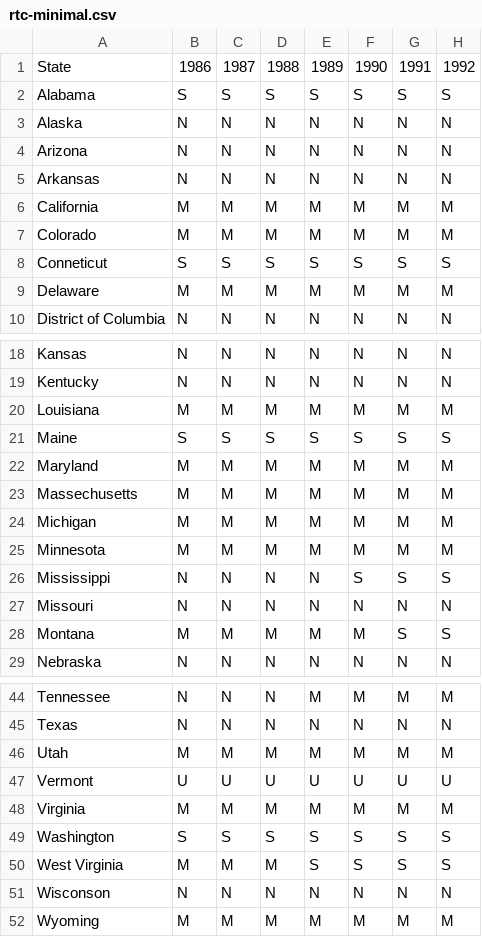
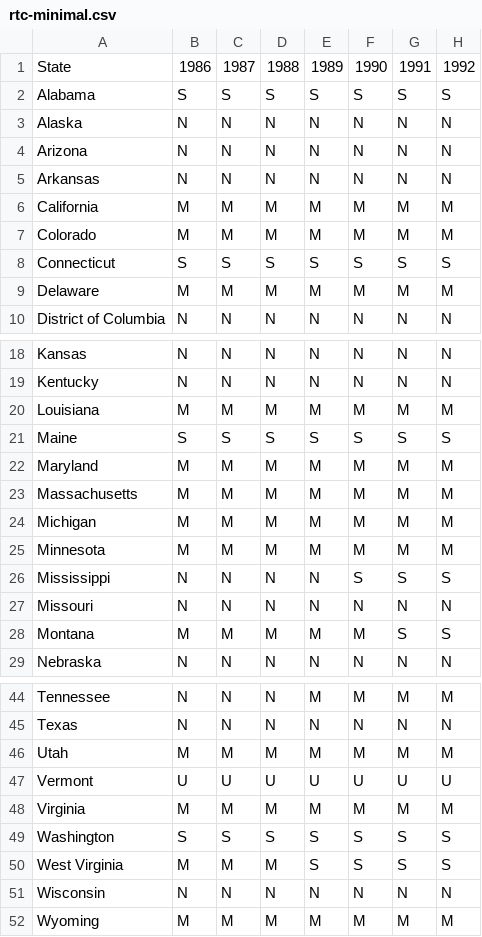
Before and after one commit to shawnbot/gun-country, a CSV file: data/rtc-minimal.csv, drawn as a sheet; only a part is shown, gaps mark what is left out; the diff names each change by its address in the sheet, - before the commit and + after, or states it on an @@ line.

Commit message:
fixed typos

```diff
--- a/data/rtc-minimal.csv
+++ b/data/rtc-minimal.csv
-A8: Conneticut
+A8: Connecticut
-A23: Massechusetts
+A23: Massachusetts
-A51: Wisconson
+A51: Wisconsin
```
